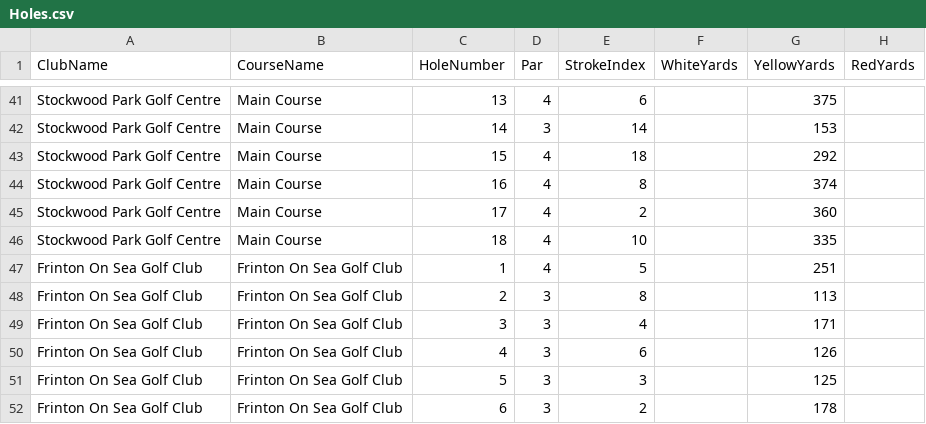
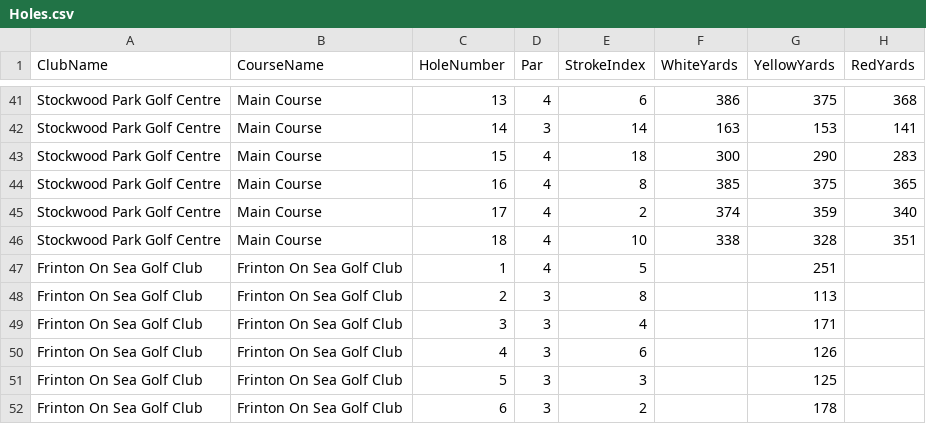
Before and after one commit to blumunki/GolfTrackerApp, a CSV file: GolfTrackerApp.Web/Data/Holes.csv, drawn as a sheet; only a part is shown, gaps mark what is left out; the diff covers the shown part only; the diff names each change by its address in the sheet, - before the commit and + after, or states it on an @@ line.

```diff
--- a/GolfTrackerApp.Web/Data/Holes.csv
+++ b/GolfTrackerApp.Web/Data/Holes.csv
-F41 (WhiteYards): (empty)
+F41 (WhiteYards): 386
-H41 (RedYards): (empty)
+H41 (RedYards): 368
-F42 (WhiteYards): (empty)
+F42 (WhiteYards): 163
-H42 (RedYards): (empty)
+H42 (RedYards): 141
-F43 (WhiteYards): (empty)
+F43 (WhiteYards): 300
-G43 (YellowYards): 292
+G43 (YellowYards): 290
-H43 (RedYards): (empty)
+H43 (RedYards): 283
-F44 (WhiteYards): (empty)
+F44 (WhiteYards): 385
-G44 (YellowYards): 374
+G44 (YellowYards): 375
-H44 (RedYards): (empty)
+H44 (RedYards): 365
-F45 (WhiteYards): (empty)
+F45 (WhiteYards): 374
-G45 (YellowYards): 360
+G45 (YellowYards): 359
-H45 (RedYards): (empty)
+H45 (RedYards): 340
-F46 (WhiteYards): (empty)
+F46 (WhiteYards): 338
-G46 (YellowYards): 335
+G46 (YellowYards): 328
-H46 (RedYards): (empty)
+H46 (RedYards): 351
```
Also changed, not shown: 32 edited cells elsewhere in this file.
